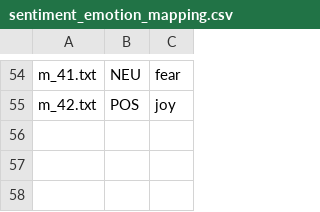
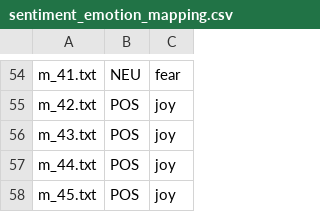
Before and after one commit to adrianhdez929/ml-letter-transcription-analysis, a CSV file: src/data/sentiment-analysis/sentiment_emotion_mapping.csv, drawn as a sheet; only a part is shown, gaps mark what is left out; the diff names each change by its address in the sheet, - before the commit and + after, or states it on an @@ line.

```diff
--- a/src/data/sentiment-analysis/sentiment_emotion_mapping.csv
+++ b/src/data/sentiment-analysis/sentiment_emotion_mapping.csv
+row 56: m_43.txt | POS | joy
+row 57: m_44.txt | POS | joy
+row 58: m_45.txt | POS | joy
```
Also changed, not shown: 4 other files.
